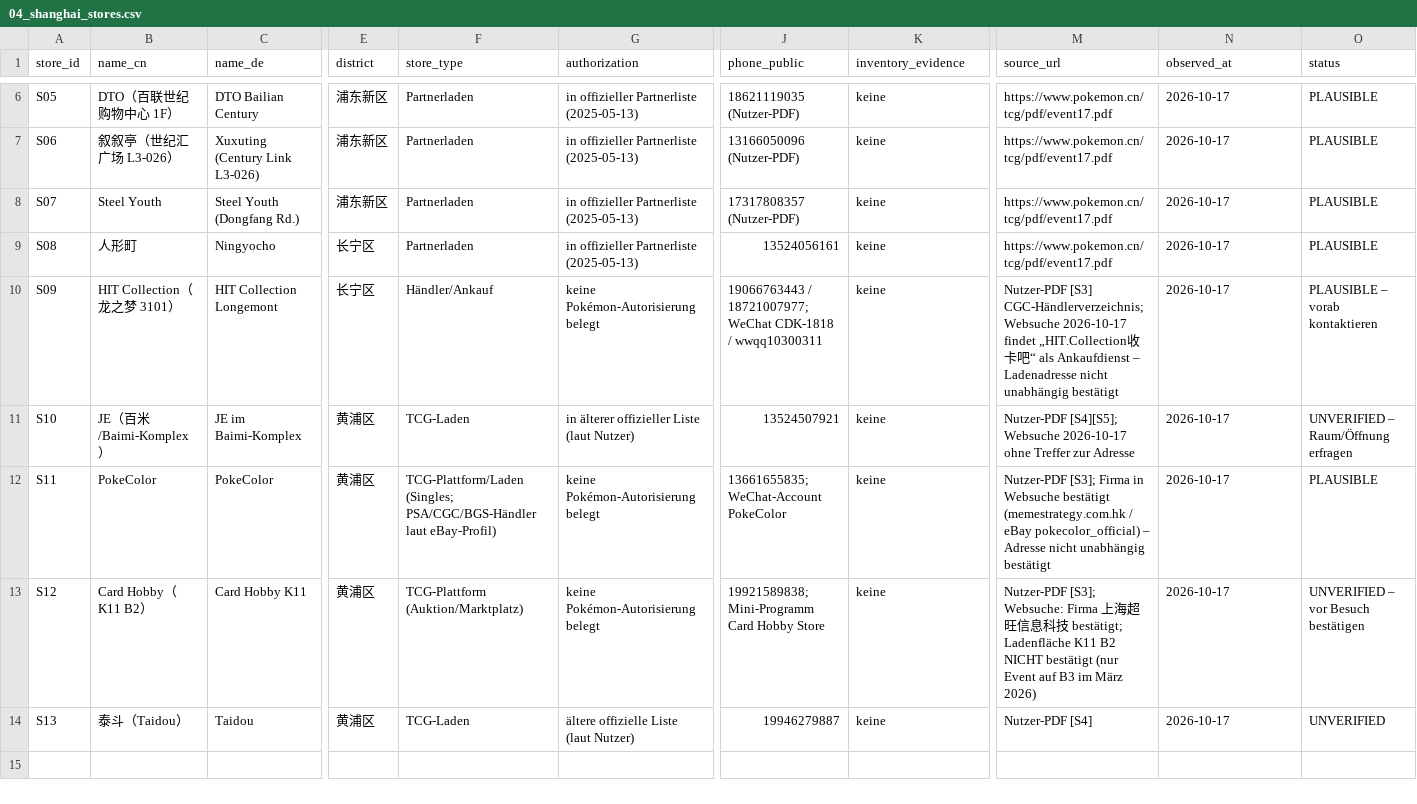
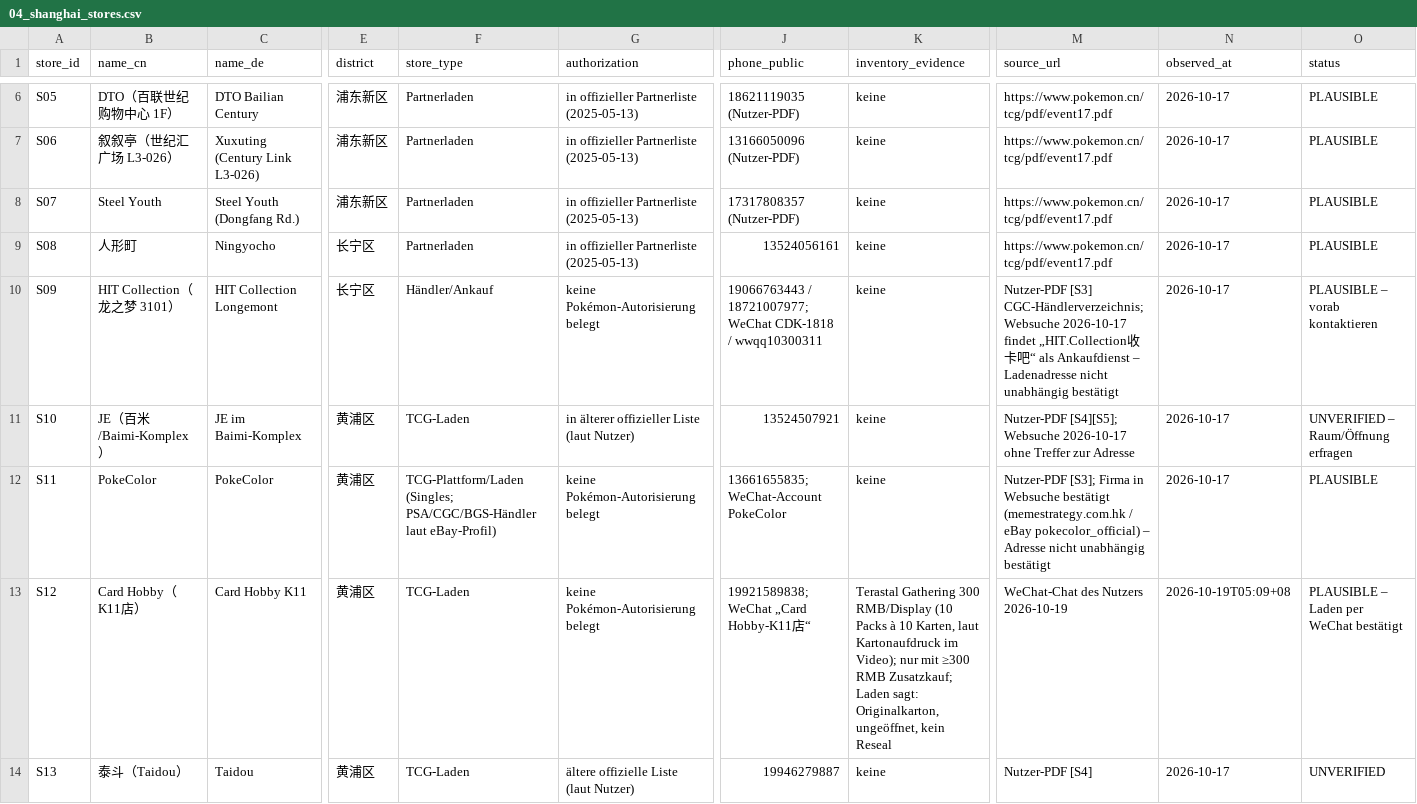
Before and after one commit to marketingmkeu-arch/MKEU-Ecom, a CSV file: pokemon-sourcing/04_shanghai_stores.csv, drawn as a sheet; only a part is shown, gaps mark what is left out; the diff names each change by its address in the sheet, - before the commit and + after, or states it on an @@ line.

```diff
--- a/pokemon-sourcing/04_shanghai_stores.csv
+++ b/pokemon-sourcing/04_shanghai_stores.csv
-B13 (name_cn): Card Hobby（K11 B2）
+B13 (name_cn): Card Hobby（K11店）
-F13 (store_type): TCG-Plattform (Auktion/Marktplatz)
+F13 (store_type): TCG-Laden
-J13 (phone_public): 19921589838; Mini-Programm Card Hobby Store
+J13 (phone_public): 19921589838; WeChat „Card Hobby-K11店“
-K13 (inventory_evidence): keine
+K13 (inventory_evidence): Terastal Gathering 300 RMB/Display (10 Packs à 10 Karten, laut Kartonaufdruck im Video); nur mit ≥300 RMB Zusatzkauf; Laden sagt: Originalkarton, ungeöffnet, kein Reseal
-M13 (source_url): Nutzer-PDF [S3]; Websuche: Firma 上海超旺信息科技 bestätigt; Ladenfläche K11 B2 NICHT bestätigt (nur Event auf B3 im März 2026)
+M13 (source_url): WeChat-Chat des Nutzers 2026-10-19
-N13 (observed_at): 2026-10-17
+N13 (observed_at): 2026-10-19T05:09+08
-O13 (status): UNVERIFIED – vor Besuch bestätigen
+O13 (status): PLAUSIBLE – Laden per WeChat bestätigt
```
Also changed, not shown: pokemon-sourcing/01_product_catalog.csv, 1 other file.
